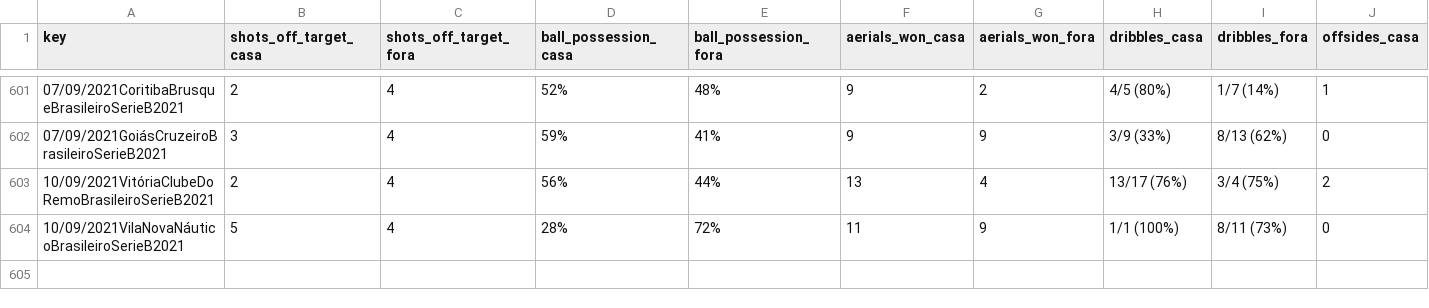
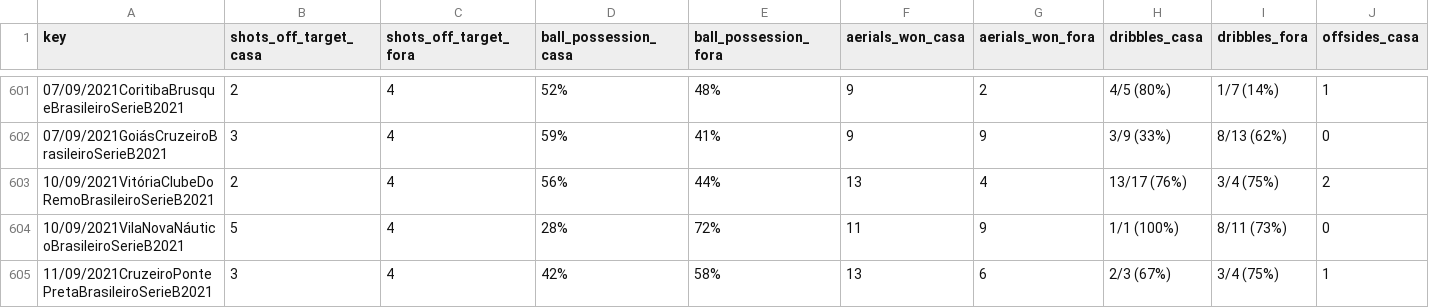
Before and after one commit to otavio-s-s/CruzeiroData, a CSV file: jogos_2t.csv, drawn as a sheet; only a part is shown, gaps mark what is left out; rows hold the shown columns only; the diff names each change by its address in the sheet, - before the commit and + after, or states it on an @@ line.

Commit message:
Automated update 2021-09-11 15:23:13.441265

```diff
--- a/jogos_2t.csv
+++ b/jogos_2t.csv
+row 605: 11/09/2021CruzeiroPontePretaBrasileiroSerieB2021 | 3 | 4 | 42% | 58% | 13 | 6 | 2/3 (67%) | 3/4 (75%) | 1
```
